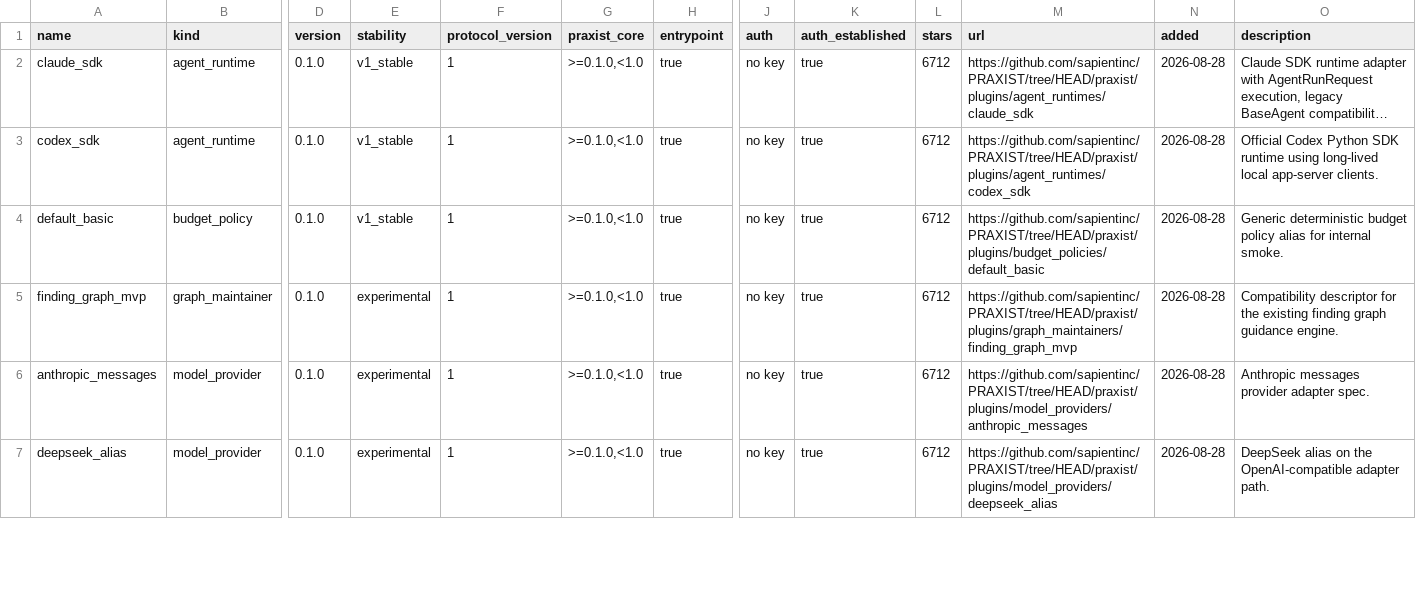
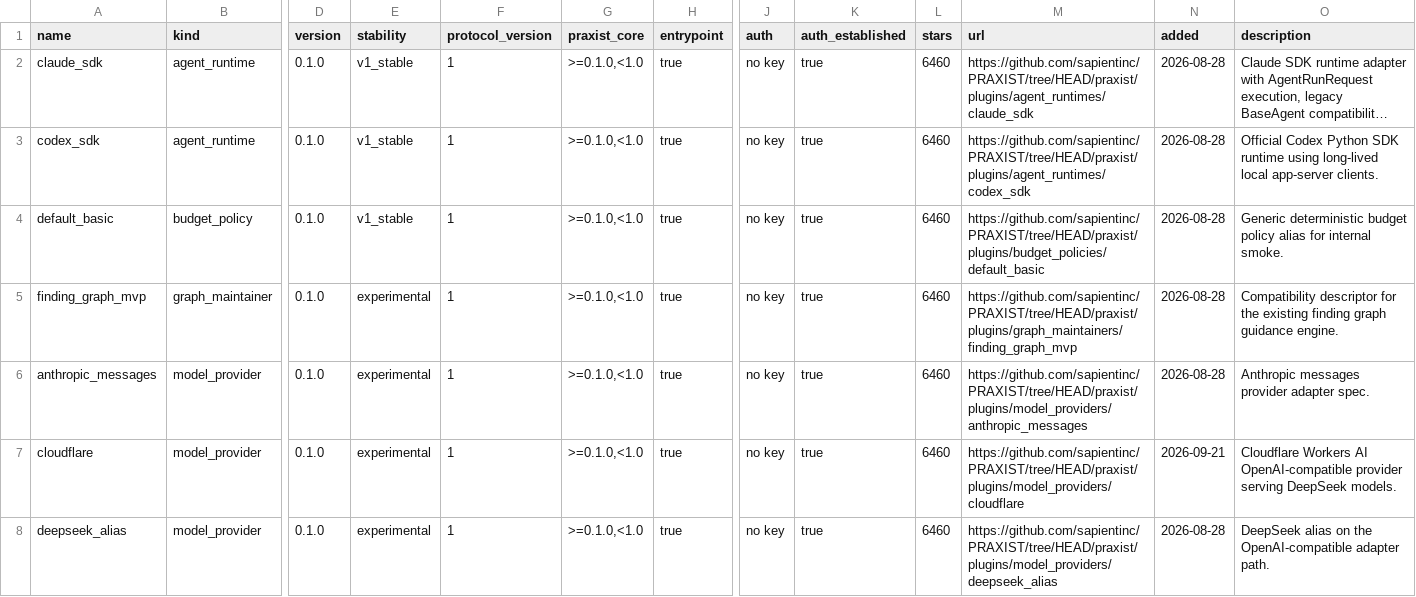
Before and after one commit to ZeroPointRepo/awesome-praxist-plugins, a CSV file: catalog.csv, drawn as a sheet; only a part is shown, gaps mark what is left out; long unchanged cells end in …; addresses are those after the commit; rows hold the shown columns only; the diff covers the shown part only; the diff names each change by its address in the sheet, - before the commit and + after, or states it on an @@ line.

```diff
--- a/catalog.csv
+++ b/catalog.csv
-L2:L6 (stars): 6712
+L2:L6 (stars): 6460
+row 7: cloudflare | model_provider | 0.1.0 | experimental | 1 | >=0.1.0,<1.0 | true | no key | true | 6460 | https://github.com/sapientinc/PRAXIST/tree/HEAD/praxist/plugins/model_providers/cloudflare | 2026-09-21 | Cloudflare Workers AI OpenAI-compatible provider serving DeepSeek models.
-L8 (stars): 6712
+L8 (stars): 6460
```
Also changed, not shown: 4 added rows and 21 edited cells elsewhere in this file, 4 other files.
